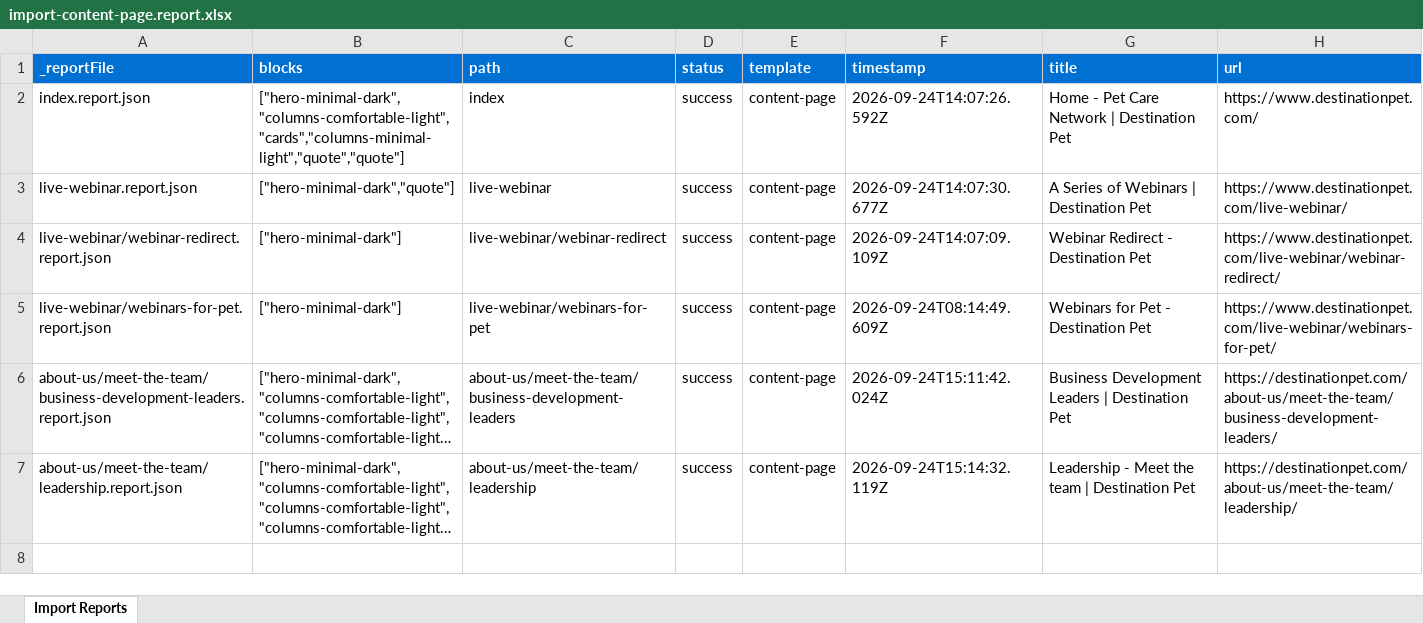
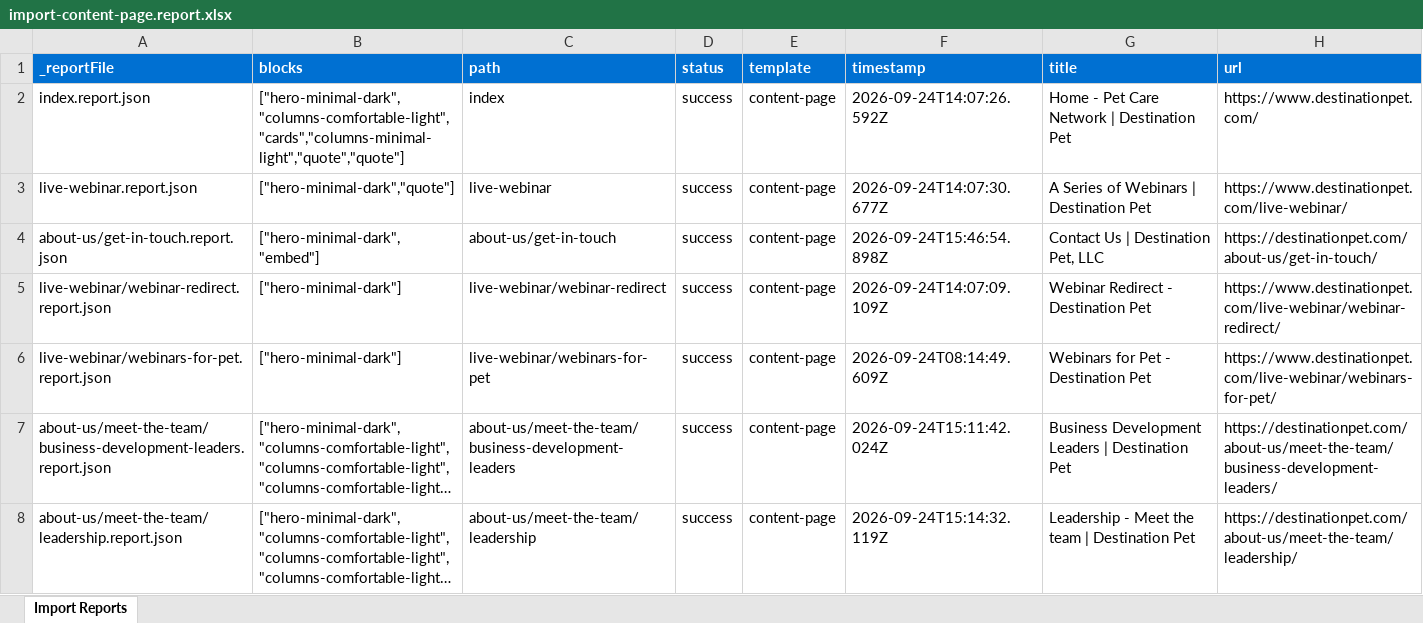
Before and after one commit to dishant246/eds-block-destination-pet, an Excel workbook: tools/importer/reports/import-content-page.report.xlsx, sheet Import Reports, drawn as a sheet; long unchanged cells end in …; values as stored, in another font and other column widths than the file's, no borders; the diff names each change by its address in the sheet, - before the commit and + after, or states it on an @@ line.

Commit message:
get-in-touch_migration
Automated migration updates generated by Experience Modernization Agent.

Changed files: 10

```diff
--- a/tools/importer/reports/import-content-page.report.xlsx (sheet Import Reports)
+++ b/tools/importer/reports/import-content-page.report.xlsx (sheet Import Reports)
+row 4: about-us/get-in-touch.report.json | ["hero-minimal-dark","embed"] | about-us/get-in-touch | success | content-page | 2026-09-24T15:46:54.898Z | Contact Us | Destination Pet, LLC | https://destinationpet.com/about-us/get-in-touch/
```
Also changed, not shown: 9 other files.
